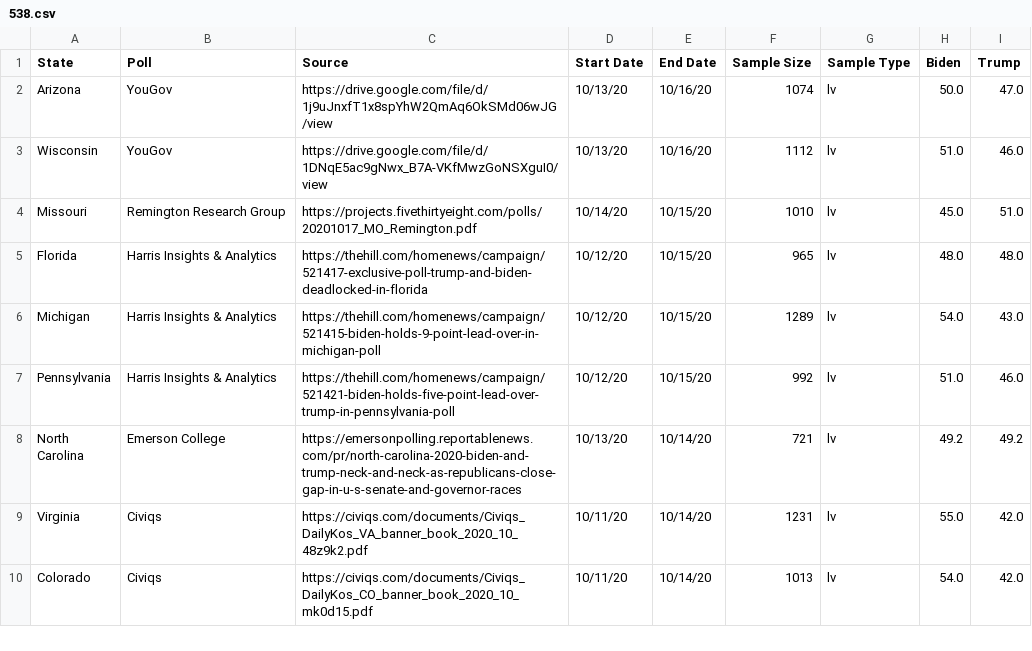
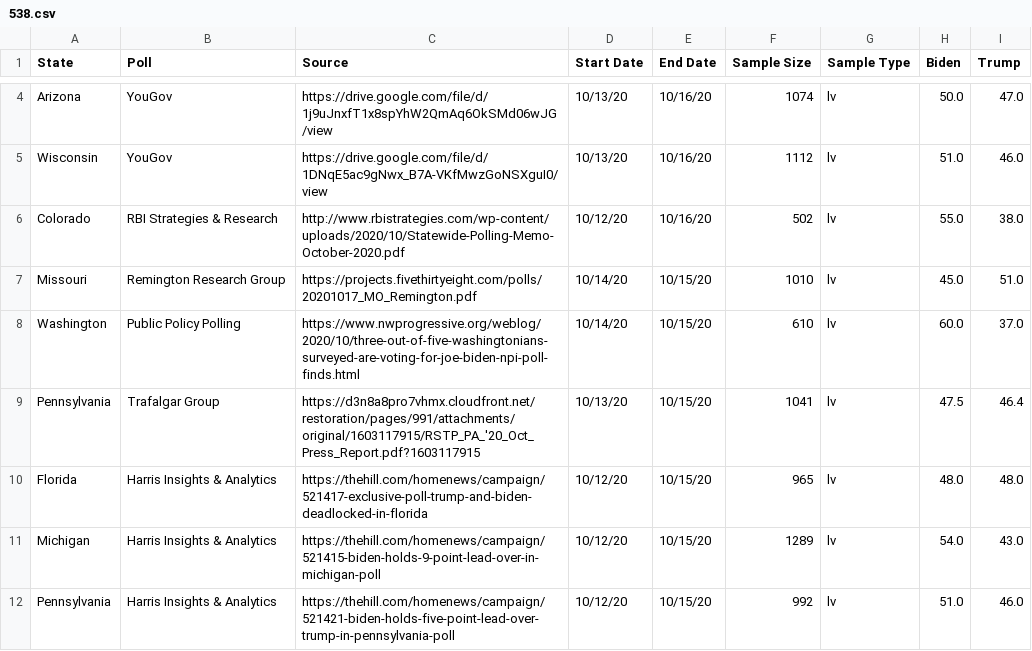
Before and after one commit to polistat/data-2020, a CSV file: 538.csv, drawn as a sheet; only a part is shown, gaps mark what is left out; the shorter side is filled out with more unchanged rows; the diff covers the shown part only; the diff names each change by its address in the sheet, - before the commit and + after, or states it on an @@ line.

Commit message:
2020-10-19

```diff
--- a/538.csv
+++ b/538.csv
+row 6: Colorado | RBI Strategies & Research | http://www.rbistrategies.com/wp-content/uploads/2020/10/Statewide-Polling-Memo-October-2020.pdf | 10/12/20 | 10/16/20 | 502 | lv | 55.0 | 38.0
+row 8: Washington | Public Policy Polling | https://www.nwprogressive.org/weblog/2020/10/three-out-of-five-washingtonians-surveyed-are-voting-for-joe-biden-npi-poll-finds.html | 10/14/20 | 10/15/20 | 610 | lv | 60.0 | 37.0
+row 9: Pennsylvania | Trafalgar Group | https://d3n8a8pro7vhmx.cloudfront.net/restoration/pages/991/attachments/original/1603117915/RSTP_PA_'20_Oct_Press_Report.pdf?1603117915 | 10/13/20 | 10/15/20 | 1041 | lv | 47.5 | 46.4
```
Also changed, not shown: 5 added rows and 2 edited cells elsewhere in this file.
